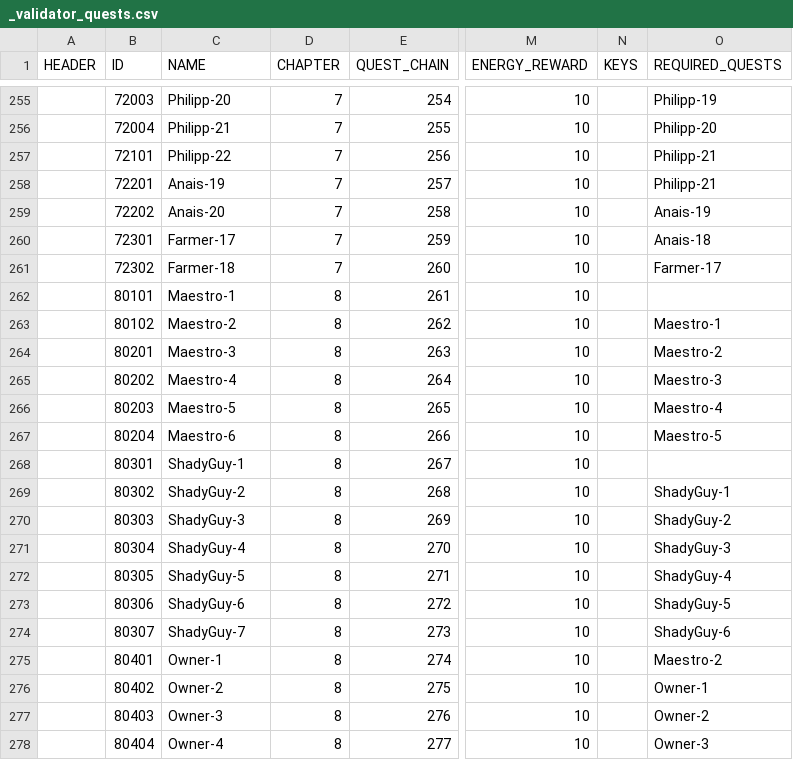
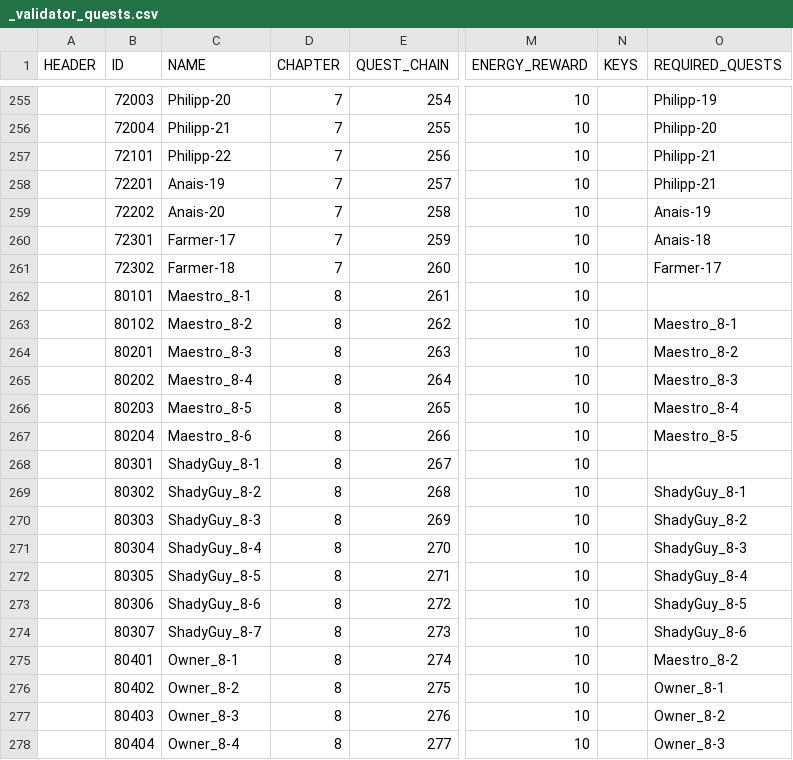
Before and after one commit to corhal/cr-calculator, a CSV file: _validator_quests.csv, drawn as a sheet; only a part is shown, gaps mark what is left out; the diff covers the shown part only; the diff names each change by its address in the sheet, - before the commit and + after, or states it on an @@ line.

Commit message:
chapter 8

```diff
--- a/_validator_quests.csv
+++ b/_validator_quests.csv
-C262 (NAME): Maestro-1
+C262 (NAME): Maestro_8-1
-C263 (NAME): Maestro-2
+C263 (NAME): Maestro_8-2
-O263 (REQUIRED_QUESTS): Maestro-1
+O263 (REQUIRED_QUESTS): Maestro_8-1
-C264 (NAME): Maestro-3
+C264 (NAME): Maestro_8-3
-O264 (REQUIRED_QUESTS): Maestro-2
+O264 (REQUIRED_QUESTS): Maestro_8-2
-C265 (NAME): Maestro-4
+C265 (NAME): Maestro_8-4
-O265 (REQUIRED_QUESTS): Maestro-3
+O265 (REQUIRED_QUESTS): Maestro_8-3
-C266 (NAME): Maestro-5
+C266 (NAME): Maestro_8-5
-O266 (REQUIRED_QUESTS): Maestro-4
+O266 (REQUIRED_QUESTS): Maestro_8-4
-C267 (NAME): Maestro-6
+C267 (NAME): Maestro_8-6
-O267 (REQUIRED_QUESTS): Maestro-5
+O267 (REQUIRED_QUESTS): Maestro_8-5
-C268 (NAME): ShadyGuy-1
+C268 (NAME): ShadyGuy_8-1
-C269 (NAME): ShadyGuy-2
+C269 (NAME): ShadyGuy_8-2
-O269 (REQUIRED_QUESTS): ShadyGuy-1
+O269 (REQUIRED_QUESTS): ShadyGuy_8-1
-C270 (NAME): ShadyGuy-3
+C270 (NAME): ShadyGuy_8-3
-O270 (REQUIRED_QUESTS): ShadyGuy-2
+O270 (REQUIRED_QUESTS): ShadyGuy_8-2
-C271 (NAME): ShadyGuy-4
+C271 (NAME): ShadyGuy_8-4
-O271 (REQUIRED_QUESTS): ShadyGuy-3
+O271 (REQUIRED_QUESTS): ShadyGuy_8-3
-C272 (NAME): ShadyGuy-5
+C272 (NAME): ShadyGuy_8-5
-O272 (REQUIRED_QUESTS): ShadyGuy-4
+O272 (REQUIRED_QUESTS): ShadyGuy_8-4
-C273 (NAME): ShadyGuy-6
+C273 (NAME): ShadyGuy_8-6
-O273 (REQUIRED_QUESTS): ShadyGuy-5
+O273 (REQUIRED_QUESTS): ShadyGuy_8-5
-C274 (NAME): ShadyGuy-7
+C274 (NAME): ShadyGuy_8-7
-O274 (REQUIRED_QUESTS): ShadyGuy-6
+O274 (REQUIRED_QUESTS): ShadyGuy_8-6
-C275 (NAME): Owner-1
+C275 (NAME): Owner_8-1
-O275 (REQUIRED_QUESTS): Maestro-2
+O275 (REQUIRED_QUESTS): Maestro_8-2
-C276 (NAME): Owner-2
+C276 (NAME): Owner_8-2
-O276 (REQUIRED_QUESTS): Owner-1
+O276 (REQUIRED_QUESTS): Owner_8-1
-C277 (NAME): Owner-3
+C277 (NAME): Owner_8-3
-O277 (REQUIRED_QUESTS): Owner-2
+O277 (REQUIRED_QUESTS): Owner_8-2
-C278 (NAME): Owner-4
+C278 (NAME): Owner_8-4
-O278 (REQUIRED_QUESTS): Owner-3
+O278 (REQUIRED_QUESTS): Owner_8-3
```
Also changed, not shown: 120 edited cells elsewhere in this file.
